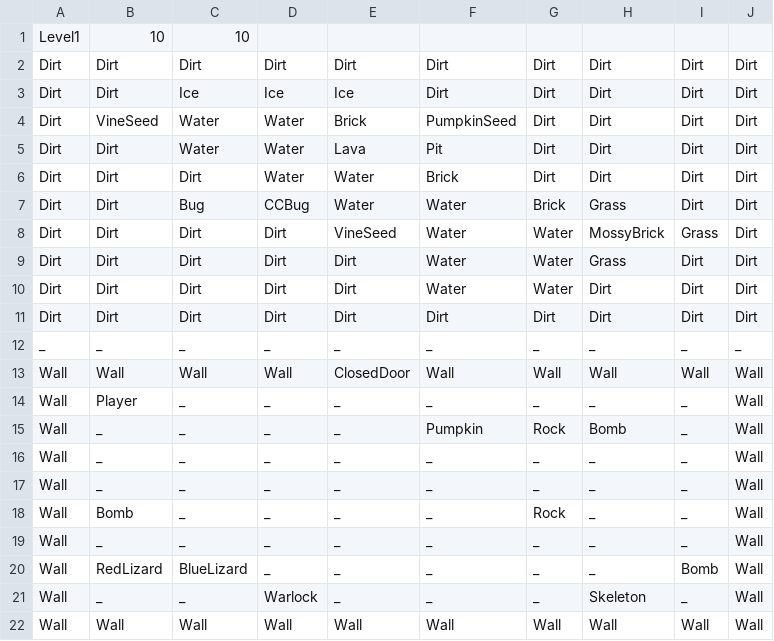
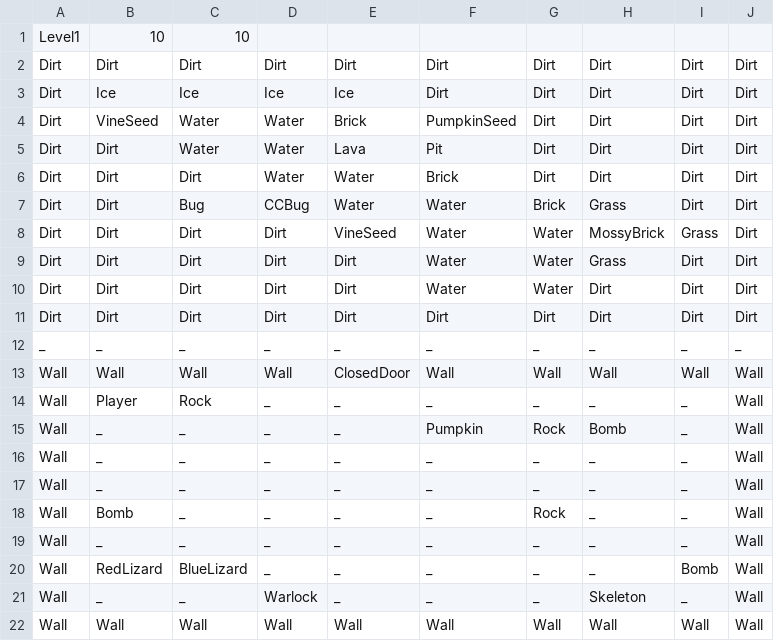
Before and after one commit to FuchanKay/Sprint-1, a CSV file: Sprint-1-Game/Content/Levels/Level1.csv, drawn as a sheet.

```diff
--- a/Sprint-1-Game/Content/Levels/Level1.csv
+++ b/Sprint-1-Game/Content/Levels/Level1.csv
@@ -2,3 +2,3 @@ Level1,10,10,,,,,,,
 Dirt,Dirt,Dirt,Dirt,Dirt,Dirt,Dirt,Dirt,Dirt,Dirt
-Dirt,Dirt,Ice,Ice,Ice,Dirt,Dirt,Dirt,Dirt,Dirt
+Dirt,Ice,Ice,Ice,Ice,Dirt,Dirt,Dirt,Dirt,Dirt
 Dirt,VineSeed,Water,Water,Brick,PumpkinSeed,Dirt,Dirt,Dirt,Dirt
@@ -13,3 +13,3 @@ _,_,_,_,_,_,_,_,_,_
 Wall,Wall,Wall,Wall,ClosedDoor,Wall,Wall,Wall,Wall,Wall
-Wall,Player,_,_,_,_,_,_,_,Wall
+Wall,Player,Rock,_,_,_,_,_,_,Wall
 Wall,_,_,_,_,Pumpkin,Rock,Bomb,_,Wall
```
Also changed, not shown: 2 other files.
